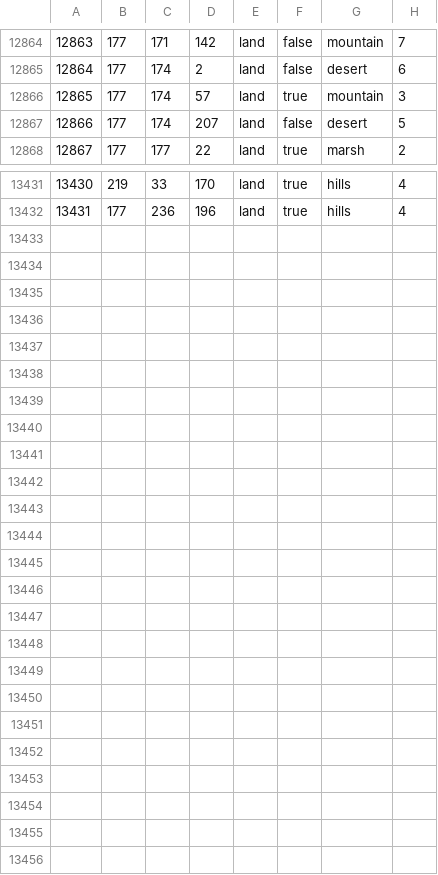
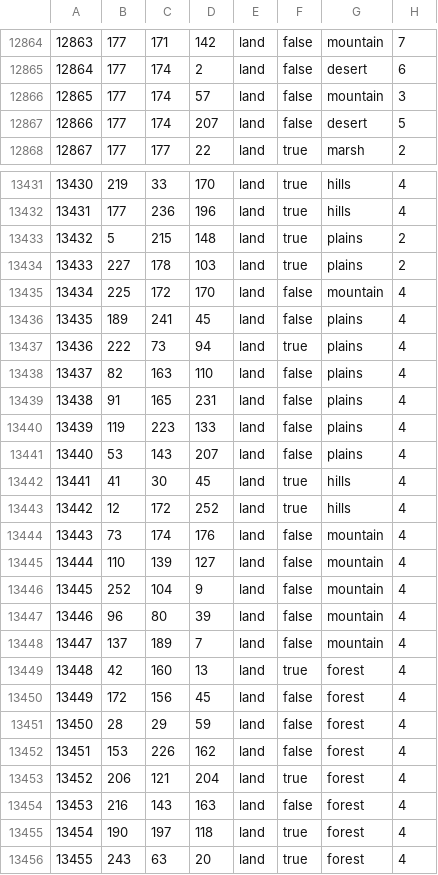
Before and after one commit to Heritier-Du-Roi-Team/heritierduroi, a CSV file: map/definition.csv, drawn as a sheet; only a part is shown, gaps mark what is left out.

```diff
--- a/map/definition.csv
+++ b/map/definition.csv
@@ -12865,3 +12865,3 @@
 12864;177;174;2;land;false;desert;6
-12865;177;174;57;land;true;mountain;3
+12865;177;174;57;land;false;mountain;3
 12866;177;174;207;land;false;desert;5
@@ -13432 +13432,25 @@
 13431;177;236;196;land;true;hills;4
+13432;5;215;148;land;true;plains;2
+13433;227;178;103;land;true;plains;2
+13434;225;172;170;land;false;mountain;4
+13435;189;241;45;land;false;plains;4
+13436;222;73;94;land;true;plains;4
+13437;82;163;110;land;false;plains;4
+13438;91;165;231;land;false;plains;4
+13439;119;223;133;land;false;plains;4
+13440;53;143;207;land;false;plains;4
+13441;41;30;45;land;true;hills;4
+13442;12;172;252;land;true;hills;4
+13443;73;174;176;land;false;mountain;4
+13444;110;139;127;land;false;mountain;4
+13445;252;104;9;land;false;mountain;4
+13446;96;80;39;land;false;mountain;4
+13447;137;189;7;land;false;mountain;4
+13448;42;160;13;land;true;forest;4
+13449;172;156;45;land;false;forest;4
+13450;28;29;59;land;false;forest;4
+13451;153;226;162;land;false;forest;4
+13452;206;121;204;land;true;forest;4
+13453;216;143;163;land;false;forest;4
+13454;190;197;118;land;true;forest;4
+13455;243;63;20;land;true;forest;4
```
Also changed, not shown: map/adjacencies.csv, 17 other files.
